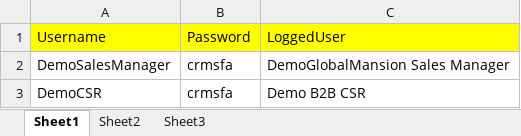
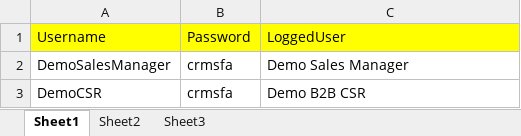
Before and after one commit to PraveenaTamilselvan/Maven-Project, an Excel workbook: data/TC001.xlsx, sheet Sheet1, drawn as a sheet; values as stored, in another font and other column widths than the file's, no borders; the diff names each change by its address in the sheet, - before the commit and + after, or states it on an @@ line.

```diff
--- a/data/TC001.xlsx (sheet Sheet1)
+++ b/data/TC001.xlsx (sheet Sheet1)
-C2: DemoGlobalMansion Sales Manager
+C2: Demo Sales Manager
```
Also changed, not shown: 19 other files.
